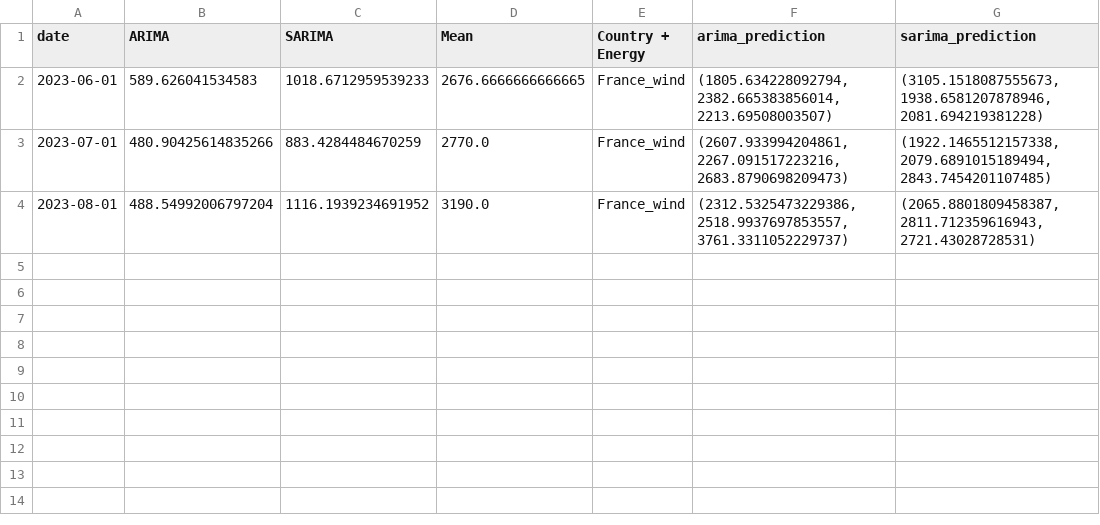
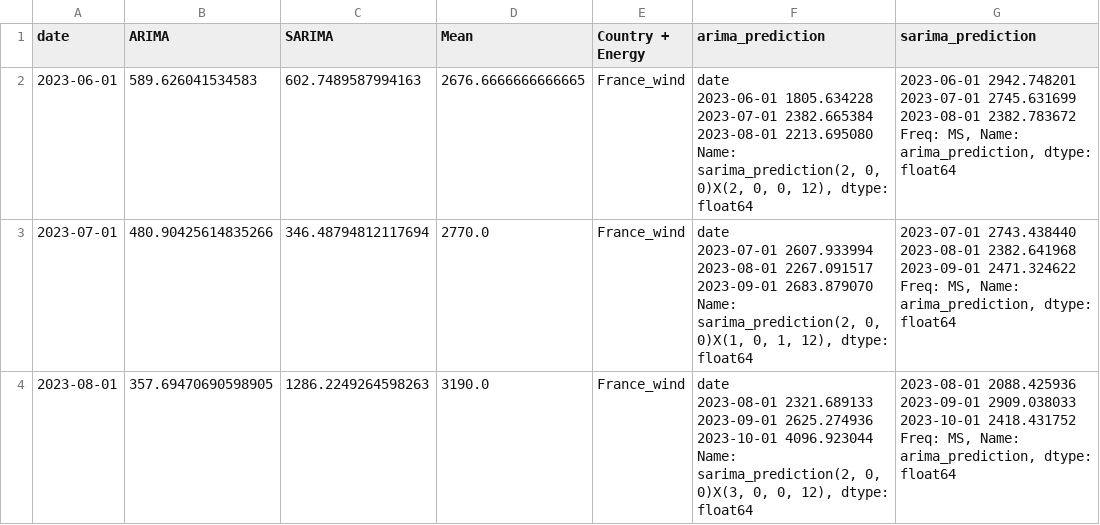
Before and after one commit to TKartist/BachelorProject, a CSV file: results/prediction_France_wind_all.csv, drawn as a sheet.

```diff
--- a/results/prediction_France_wind_all.csv
+++ b/results/prediction_France_wind_all.csv
@@ -1,4 +1,25 @@
 date,ARIMA,SARIMA,Mean,Country + Energy,arima_prediction,sarima_prediction
-2023-06-01,589.626041534583,1018.6712959539233,2676.6666666666665,France_wind,"(1805.634228092794, 2382.665383856014, 2213.69508003507)","(3105.1518087555673, 1938.6581207878946, 2081.694219381228)"
-2023-07-01,480.90425614835266,883.4284484670259,2770.0,France_wind,"(2607.933994204861, 2267.091517223216, 2683.8790698209473)","(1922.1465512157338, 2079.6891015189494, 2843.7454201107485)"
-2023-08-01,488.54992006797204,1116.1939234691952,3190.0,France_wind,"(2312.5325473229386, 2518.9937697853557, 3761.3311052229737)","(2065.8801809458387, 2811.712359616943, 2721.43028728531)"
+2023-06-01,589.626041534583,602.7489587994163,2676.6666666666665,France_wind,"date
+2023-06-01    1805.634228
+2023-07-01    2382.665384
+2023-08-01    2213.695080
+Name: sarima_prediction(2, 0, 0)X(2, 0, 0, 12), dtype: float64","2023-06-01    2942.748201
+2023-07-01    2745.631699
+2023-08-01    2382.783672
+Freq: MS, Name: arima_prediction, dtype: float64"
+2023-07-01,480.90425614835266,346.48794812117694,2770.0,France_wind,"date
+2023-07-01    2607.933994
+2023-08-01    2267.091517
+2023-09-01    2683.879070
+Name: sarima_prediction(2, 0, 0)X(1, 0, 1, 12), dtype: float64","2023-07-01    2743.438440
+2023-08-01    2382.641968
+2023-09-01    2471.324622
+Freq: MS, Name: arima_prediction, dtype: float64"
+2023-08-01,357.69470690598905,1286.2249264598263,3190.0,France_wind,"date
+2023-08-01    2321.689133
+2023-09-01    2625.274936
+2023-10-01    4096.923044
+Name: sarima_prediction(2, 0, 0)X(3, 0, 0, 12), dtype: float64","2023-08-01    2088.425936
+2023-09-01    2909.038033
+2023-10-01    2418.431752
+Freq: MS, Name: arima_prediction, dtype: float64"
```
Also changed, not shown: results/prediction_France_MW_SHAPED_all.csv, results/prediction_France_demand_all.csv, 10 other files.
